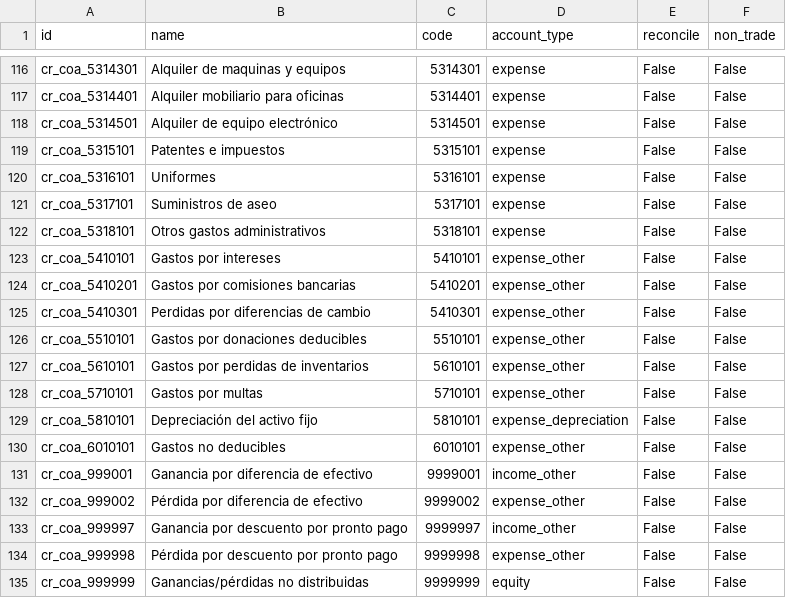
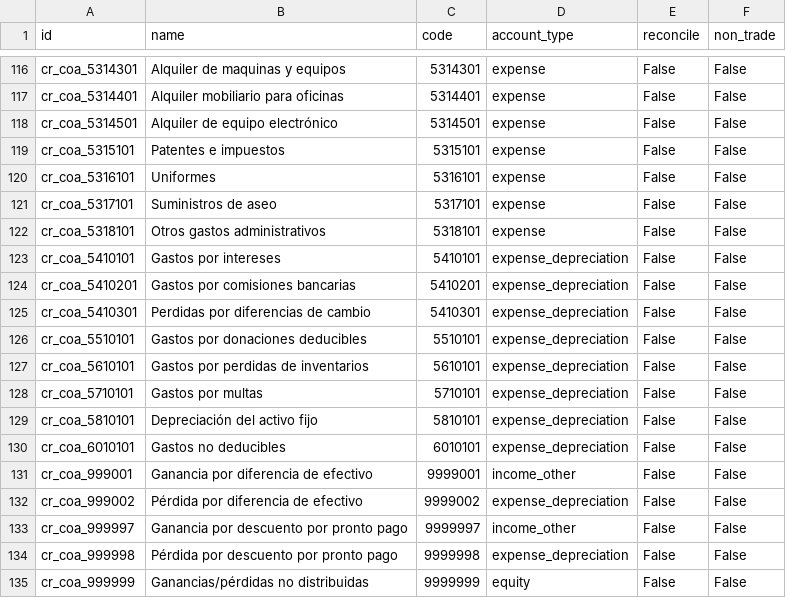
Before and after one commit to rovinlr/COA-cr, a CSV file: l10n_cr_custom_18_v2/data/template/account.account-cr.csv, drawn as a sheet; only a part is shown, gaps mark what is left out.

```diff
--- a/l10n_cr_custom_18_v2/data/template/account.account-cr.csv
+++ b/l10n_cr_custom_18_v2/data/template/account.account-cr.csv
@@ -122,14 +122,14 @@ cr_coa_5317101,Suministros de aseo,5317101,expense,False,False
 cr_coa_5318101,Otros gastos administrativos,5318101,expense,False,False
-cr_coa_5410101,Gastos por intereses,5410101,expense_other,False,False
-cr_coa_5410201,Gastos por comisiones bancarias,5410201,expense_other,False,False
-cr_coa_5410301,Perdidas por diferencias de cambio,5410301,expense_other,False,False
-cr_coa_5510101,Gastos por donaciones deducibles,5510101,expense_other,False,False
-cr_coa_5610101,Gastos por perdidas de inventarios,5610101,expense_other,False,False
-cr_coa_5710101,Gastos por multas,5710101,expense_other,False,False
+cr_coa_5410101,Gastos por intereses,5410101,expense_depreciation,False,False
+cr_coa_5410201,Gastos por comisiones bancarias,5410201,expense_depreciation,False,False
+cr_coa_5410301,Perdidas por diferencias de cambio,5410301,expense_depreciation,False,False
+cr_coa_5510101,Gastos por donaciones deducibles,5510101,expense_depreciation,False,False
+cr_coa_5610101,Gastos por perdidas de inventarios,5610101,expense_depreciation,False,False
+cr_coa_5710101,Gastos por multas,5710101,expense_depreciation,False,False
 cr_coa_5810101,Depreciación del activo fijo,5810101,expense_depreciation,False,False
-cr_coa_6010101,Gastos no deducibles,6010101,expense_other,False,False
+cr_coa_6010101,Gastos no deducibles,6010101,expense_depreciation,False,False
 cr_coa_999001,Ganancia por diferencia de efectivo,9999001,income_other,False,False
-cr_coa_999002,Pérdida por diferencia de efectivo,9999002,expense_other,False,False
+cr_coa_999002,Pérdida por diferencia de efectivo,9999002,expense_depreciation,False,False
 cr_coa_999997,Ganancia por descuento por pronto pago,9999997,income_other,False,False
-cr_coa_999998,Pérdida por descuento por pronto pago,9999998,expense_other,False,False
+cr_coa_999998,Pérdida por descuento por pronto pago,9999998,expense_depreciation,False,False
 cr_coa_999999,Ganancias/pérdidas no distribuidas,9999999,equity,False,False
```
Also changed, not shown: l10n_cr_custom_18_v2/data/template/account.group-cr.csv, 3 other files.
